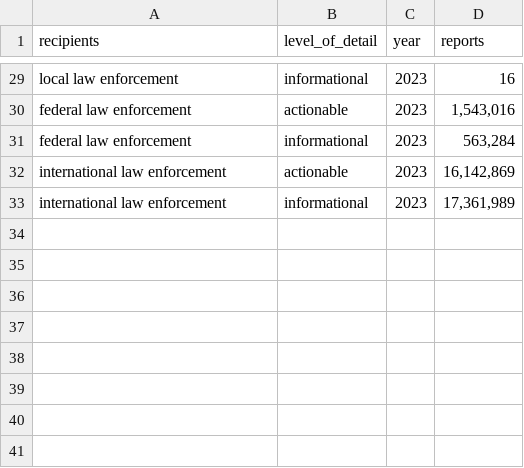
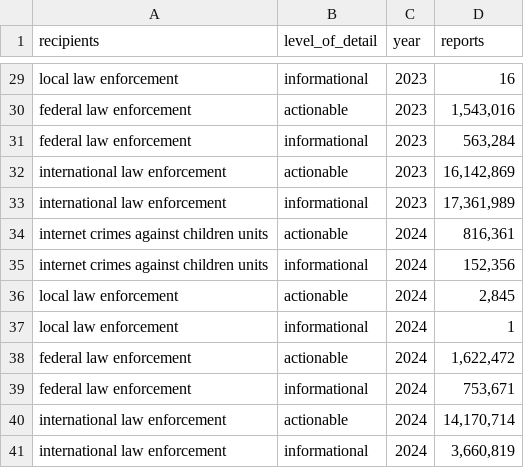
Before and after one commit to apparebit/diaphanous, a CSV file: data/ocse-report-recipients.csv, drawn as a sheet; only a part is shown, gaps mark what is left out; the diff names each change by its address in the sheet, - before the commit and + after, or states it on an @@ line.

Commit message:
capture more of NCMEC's reports; add data for MediaLab platforms, Meta's Threads; include corresponding updates to analysis

```diff
--- a/data/ocse-report-recipients.csv
+++ b/data/ocse-report-recipients.csv
+row 34: internet crimes against children units | actionable | 2024 | 816,361
+row 35: internet crimes against children units | informational | 2024 | 152,356
+row 36: local law enforcement | actionable | 2024 | 2,845
+row 37: local law enforcement | informational | 2024 | 1
+row 38: federal law enforcement | actionable | 2024 | 1,622,472
+row 39: federal law enforcement | informational | 2024 | 753,671
+row 40: international law enforcement | actionable | 2024 | 14,170,714
+row 41: international law enforcement | informational | 2024 | 3,660,819
```
Also changed, not shown: data/meta/family-active-people.csv, data/social-accounts.csv, 28 other files.
